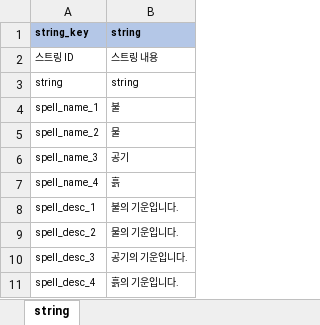
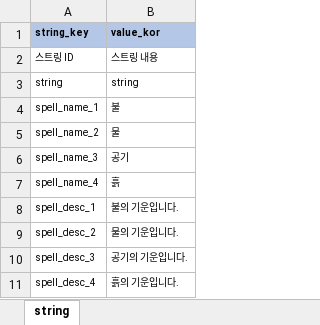
Before and after one commit to YerimYerim/Go.D.Taekwon, an Excel workbook: GameData/Excel/string.xlsx, sheet string, drawn as a sheet; values as stored, in another font and other column widths than the file's, no borders; the diff names each change by its address in the sheet, - before the commit and + after, or states it on an @@ line.

```diff
--- a/GameData/Excel/string.xlsx (sheet string)
+++ b/GameData/Excel/string.xlsx (sheet string)
-B1: string
+B1: value_kor
```
Also changed, not shown: 1 other file.
